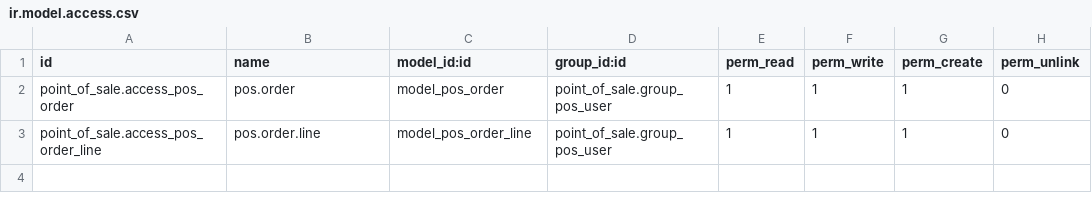
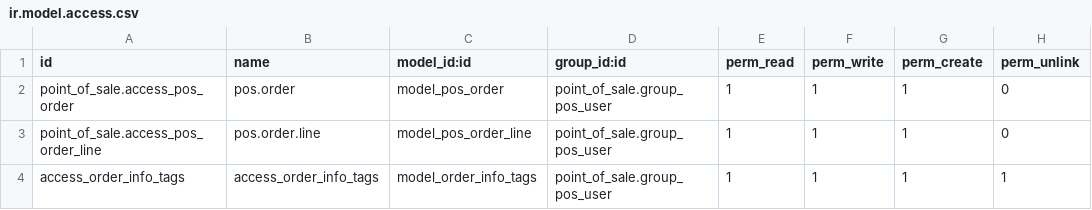
Before and after one commit to eneldoserrata/marcos_addons, a CSV file: ncf_pos/security/ir.model.access.csv, drawn as a sheet; the diff names each change by its address in the sheet, - before the commit and + after, or states it on an @@ line.

Commit message:
Add new option on pos config, "Crear facturas en segundo plano" this option permit after validate order on PTV, the nex step create invoice, picking, and payment on account will run every 1 minute by cron job and every time you close the session the cron job will run manualy to confirm thah all pos order alrady invoice

```diff
--- a/ncf_pos/security/ir.model.access.csv
+++ b/ncf_pos/security/ir.model.access.csv
+row 4: access_order_info_tags | access_order_info_tags | model_order_info_tags | point_of_sale.group_pos_user | 1 | 1 | 1 | 1
```
Also changed, not shown: 6 other files.
